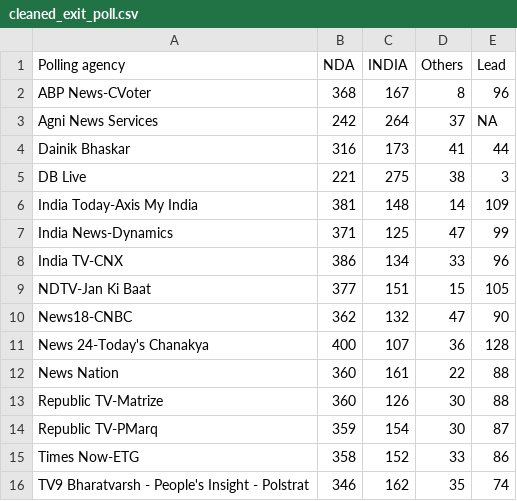
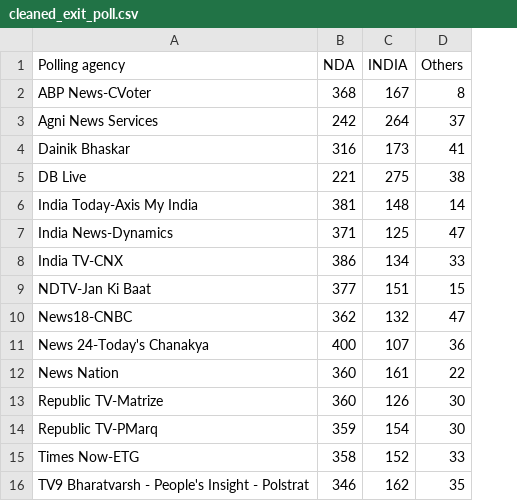
Before and after one commit to SEHB2012/indiapolls, a CSV file: data/analysis_data/cleaned_exit_poll.csv, drawn as a sheet; the diff names each change by its address in the sheet, - before the commit and + after, or states it on an @@ line.

```diff
--- a/data/analysis_data/cleaned_exit_poll.csv
+++ b/data/analysis_data/cleaned_exit_poll.csv
-column E (Lead), rows 2-16: 96 | NA | 44 | 3 | 109 | 99 | 96 | 105 | 90 | 128 | 88 | 88 | 87 | 86 | 74
```
Also changed, not shown: data/analysis_data/cleaned_opinion_poll.csv, data/raw_data/raw_opinion_poll.csv, 4 other files.
